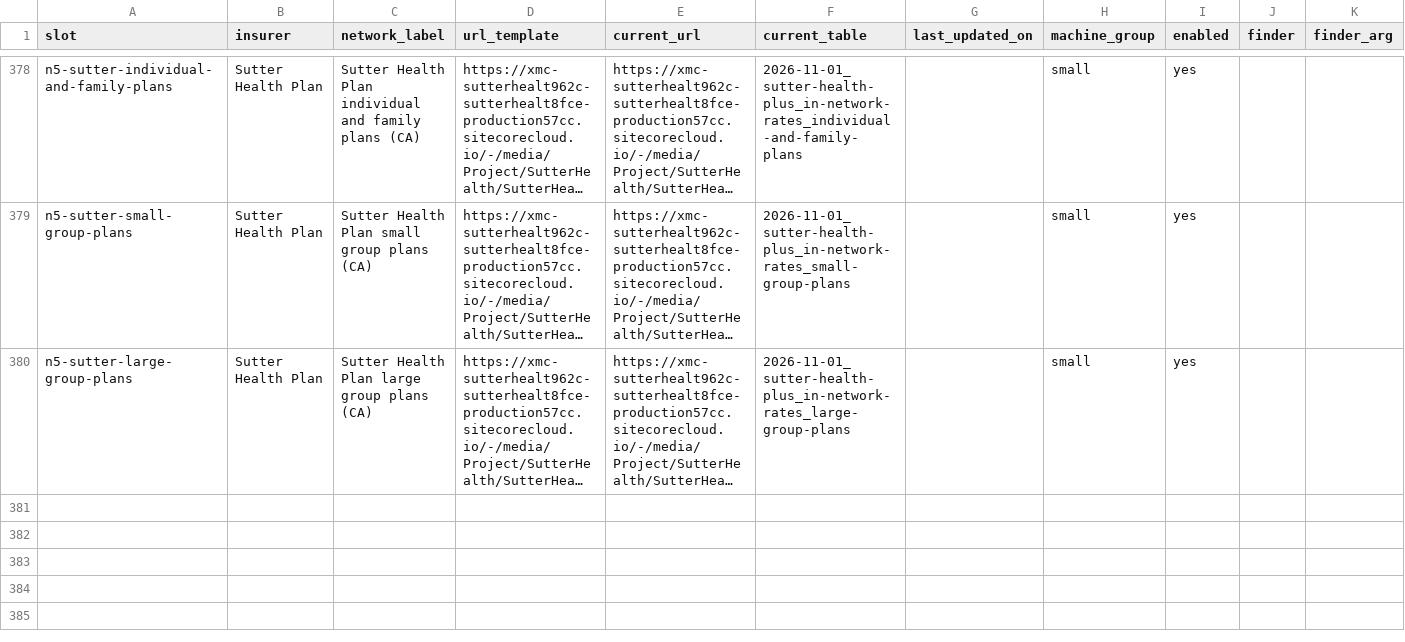
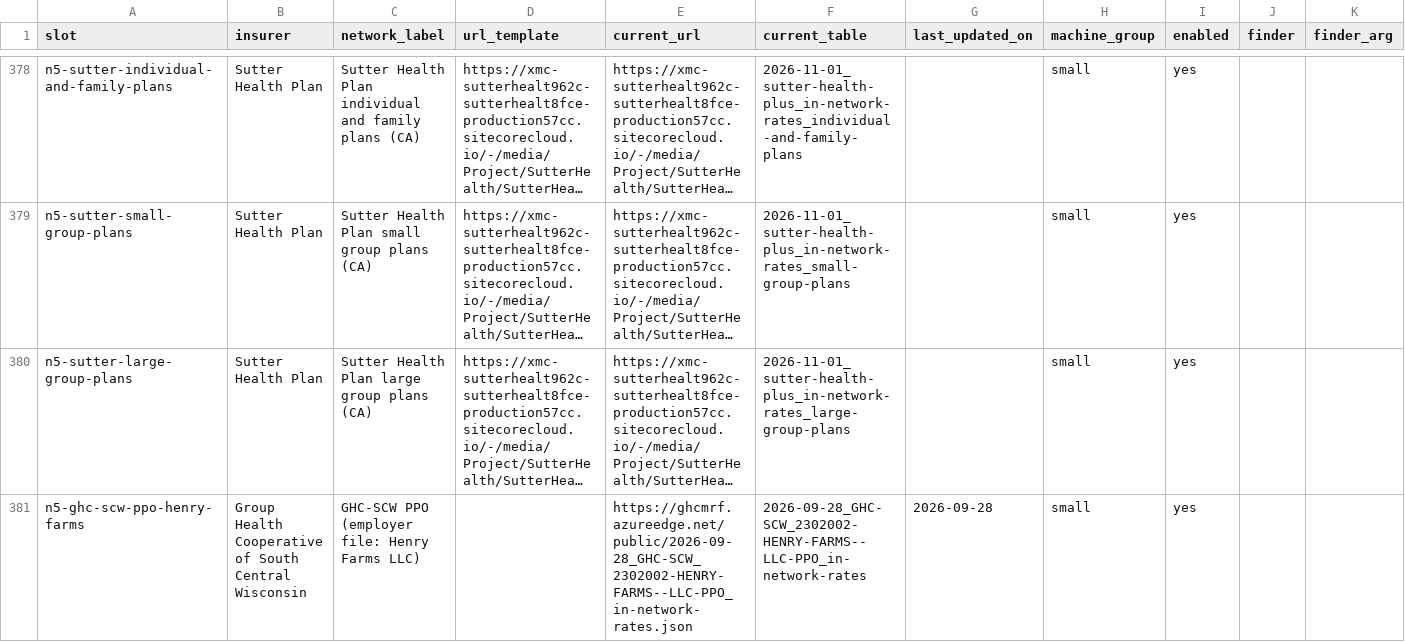
Before and after one commit to betsyflickinger-max/files.healthcare_price-files-bot, a CSV file: insurers/networks_n5.csv, drawn as a sheet; only a part is shown, gaps mark what is left out; long unchanged cells end in …; the diff names each change by its address in the sheet, - before the commit and + after, or states it on an @@ line.

```diff
--- a/insurers/networks_n5.csv
+++ b/insurers/networks_n5.csv
+row 381: n5-ghc-scw-ppo-henry-farms | Group Health Cooperative of South Central Wisconsin | GHC-SCW PPO (employer file: Henry Farms LLC) |  | https://ghcmrf.azureedge.net/public/2026-09-28_GHC-SCW_2302002-HENRY-FARMS--LLC-PPO_in-network-rates.json | 2026-09-28_GHC-SCW_2302002-HENRY-FARMS--LLC-PPO_in-network-rates | 2026-09-28 | small | yes
```
